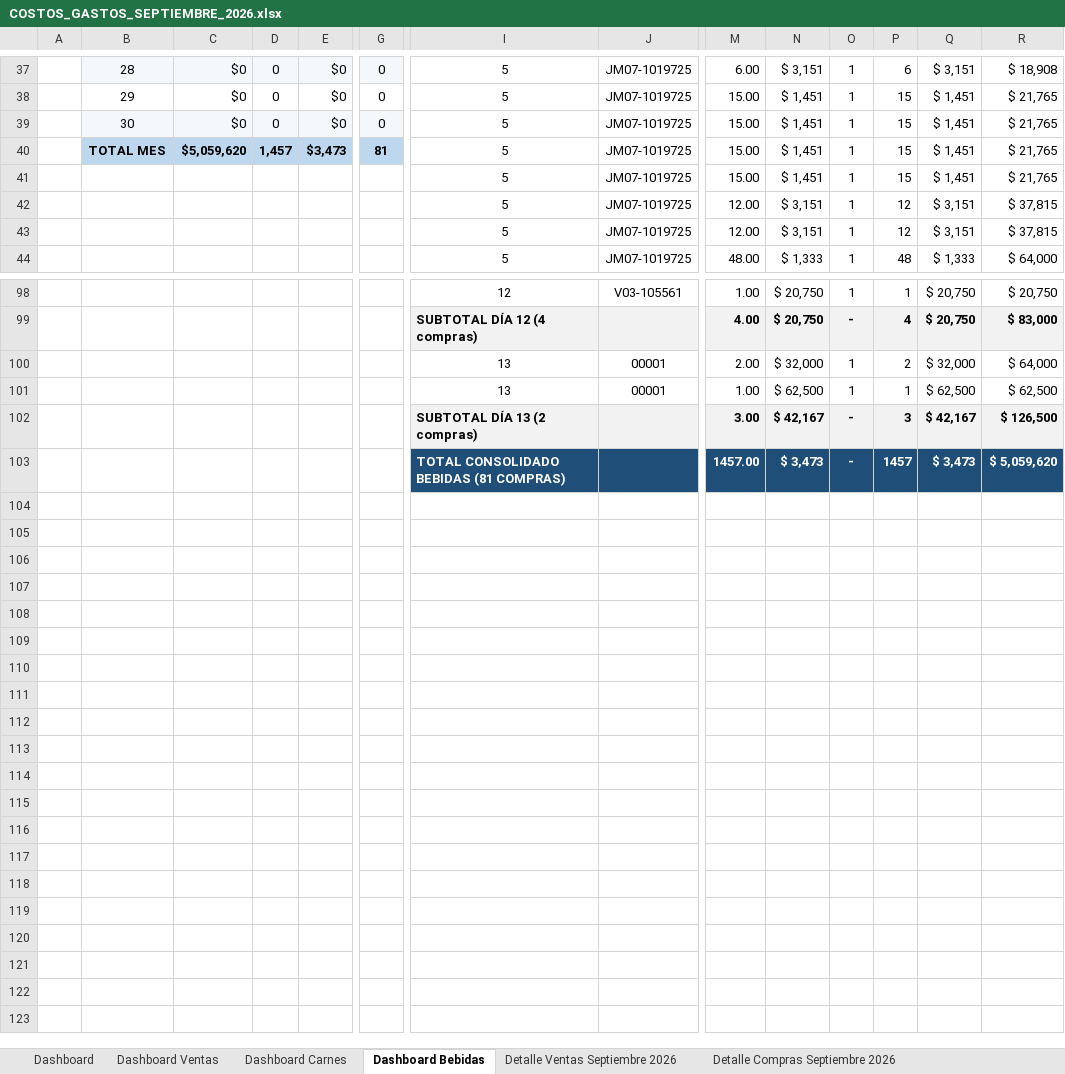
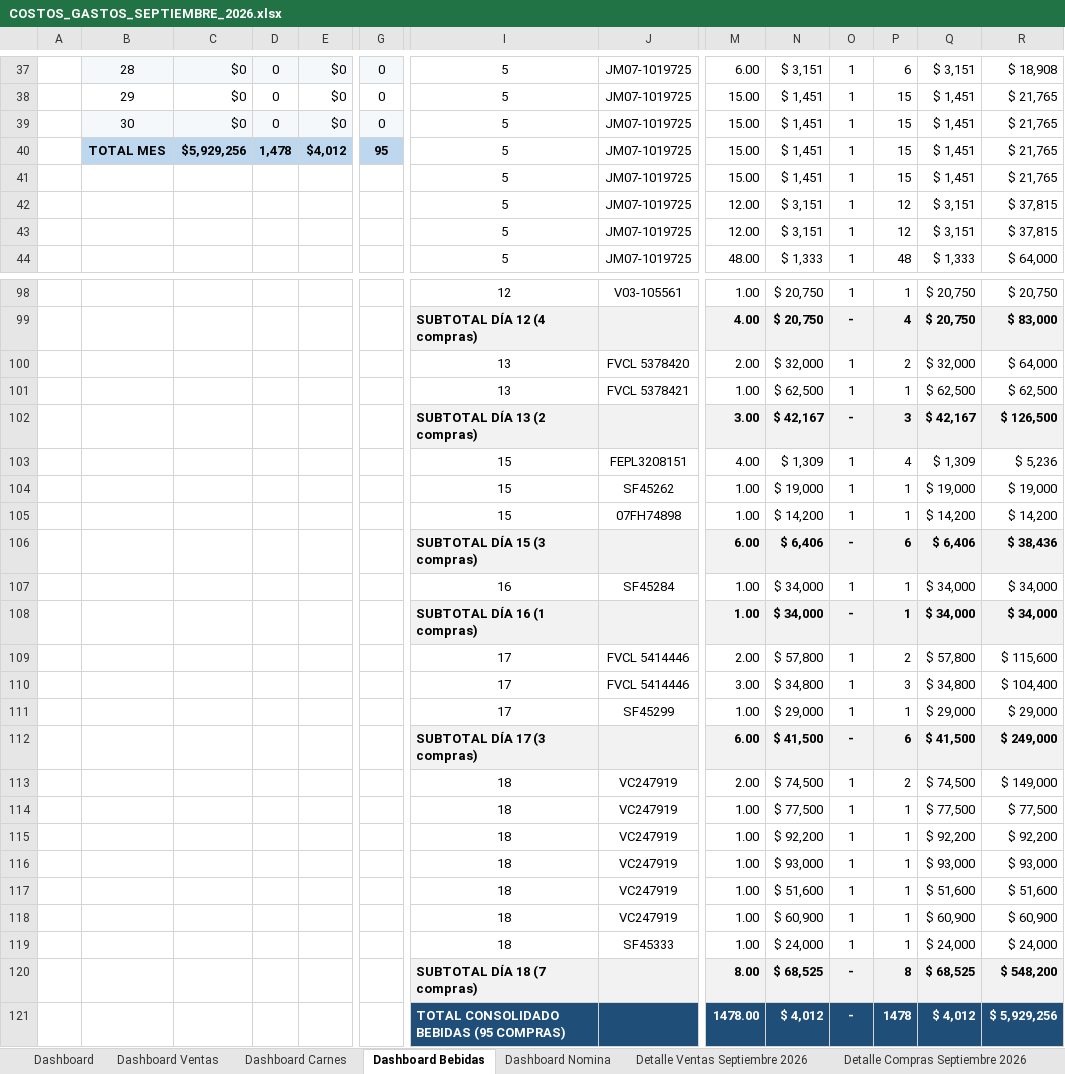
Before and after one commit to jungle13/lafincaweb, an Excel workbook: DOCUMENTOS BASE/COSTOS_GASTOS_SEPTIEMBRE_2026.xlsx, sheet Dashboard Bebidas, drawn as a sheet; only a part is shown, gaps mark what is left out; values as stored, in another font and other column widths than the file's, no borders; removed rows and columns are numbered as before the commit, all else as after; rows hold the shown columns only; the diff covers the shown part only; the diff names each change by its address in the sheet, - before the commit and + after, or states it on an @@ line.

Commit message:
feat: ingesta de ventas (01-20), movimientos bodeguero pendientes y actualizacion de compras septiembre a 722 transacciones

```diff
--- a/DOCUMENTOS BASE/COSTOS_GASTOS_SEPTIEMBRE_2026.xlsx (sheet Dashboard Bebidas)
+++ b/DOCUMENTOS BASE/COSTOS_GASTOS_SEPTIEMBRE_2026.xlsx (sheet Dashboard Bebidas)
+sheet tab: Dashboard Nomina
-C40: $5,059,620
+C40: $5,929,256
-D40: 1,457
+D40: 1,478
-E40: $3,473
+E40: $4,012
-G40: 81
+G40: 95
-J100: 00001
+J100: FVCL 5378420
-J101: 00001
+J101: FVCL 5378421
-row 103:  |  |  |  |  |  | TOTAL CONSOLIDADO BEBIDAS (81 COMPRAS) |  | 1457.00 | $ 3,473 | - | 1457 | $ 3,473 | $ 5,059,620
+row 103:  |  |  |  |  |  | 15 | FEPL3208151 | 4.00 | $ 1,309 | 1 | 4 | $ 1,309 | $ 5,236
+row 104:  |  |  |  |  |  | 15 | SF45262 | 1.00 | $ 19,000 | 1 | 1 | $ 19,000 | $ 19,000
+row 105:  |  |  |  |  |  | 15 | 07FH74898 | 1.00 | $ 14,200 | 1 | 1 | $ 14,200 | $ 14,200
+row 106:  |  |  |  |  |  | SUBTOTAL DÍA 15 (3 compras) |  | 6.00 | $ 6,406 | - | 6 | $ 6,406 | $ 38,436
+row 107:  |  |  |  |  |  | 16 | SF45284 | 1.00 | $ 34,000 | 1 | 1 | $ 34,000 | $ 34,000
+row 108:  |  |  |  |  |  | SUBTOTAL DÍA 16 (1 compras) |  | 1.00 | $ 34,000 | - | 1 | $ 34,000 | $ 34,000
+row 109:  |  |  |  |  |  | 17 | FVCL 5414446 | 2.00 | $ 57,800 | 1 | 2 | $ 57,800 | $ 115,600
+row 110:  |  |  |  |  |  | 17 | FVCL 5414446 | 3.00 | $ 34,800 | 1 | 3 | $ 34,800 | $ 104,400
+row 111:  |  |  |  |  |  | 17 | SF45299 | 1.00 | $ 29,000 | 1 | 1 | $ 29,000 | $ 29,000
+row 112:  |  |  |  |  |  | SUBTOTAL DÍA 17 (3 compras) |  | 6.00 | $ 41,500 | - | 6 | $ 41,500 | $ 249,000
+row 113:  |  |  |  |  |  | 18 | VC247919 | 2.00 | $ 74,500 | 1 | 2 | $ 74,500 | $ 149,000
+row 114:  |  |  |  |  |  | 18 | VC247919 | 1.00 | $ 77,500 | 1 | 1 | $ 77,500 | $ 77,500
+row 115:  |  |  |  |  |  | 18 | VC247919 | 1.00 | $ 92,200 | 1 | 1 | $ 92,200 | $ 92,200
+row 116:  |  |  |  |  |  | 18 | VC247919 | 1.00 | $ 93,000 | 1 | 1 | $ 93,000 | $ 93,000
+row 117:  |  |  |  |  |  | 18 | VC247919 | 1.00 | $ 51,600 | 1 | 1 | $ 51,600 | $ 51,600
+row 118:  |  |  |  |  |  | 18 | VC247919 | 1.00 | $ 60,900 | 1 | 1 | $ 60,900 | $ 60,900
+row 119:  |  |  |  |  |  | 18 | SF45333 | 1.00 | $ 24,000 | 1 | 1 | $ 24,000 | $ 24,000
+row 120:  |  |  |  |  |  | SUBTOTAL DÍA 18 (7 compras) |  | 8.00 | $ 68,525 | - | 8 | $ 68,525 | $ 548,200
+row 121:  |  |  |  |  |  | TOTAL CONSOLIDADO BEBIDAS (95 COMPRAS) |  | 1478.00 | $ 4,012 | - | 1478 | $ 4,012 | $ 5,929,256
```
Also changed, not shown: 1 added row, 1 removed row and 32 edited cells elsewhere in this sheet, sheet Detalle Compras Septiembre 2026, sheet Auditoria libro de Caja, sheet Dashboard Carnes, sheet Auditoría Cuaderno vs Excel, sheet Dashboard, sheet Detalle Ventas Septiembre 2026, other sheet tabs, formulas that keep their value, hidden cells, 17 other files.
